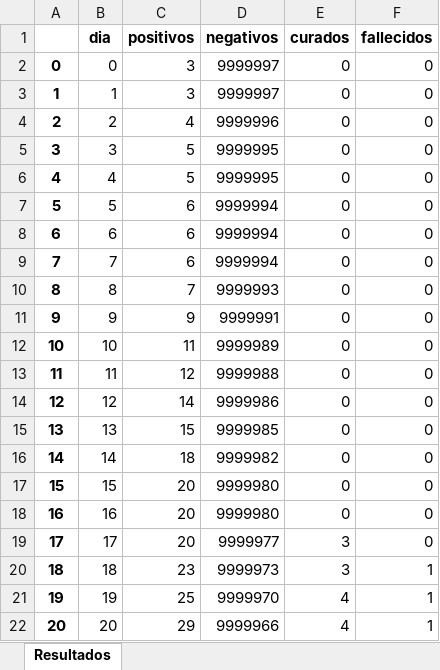
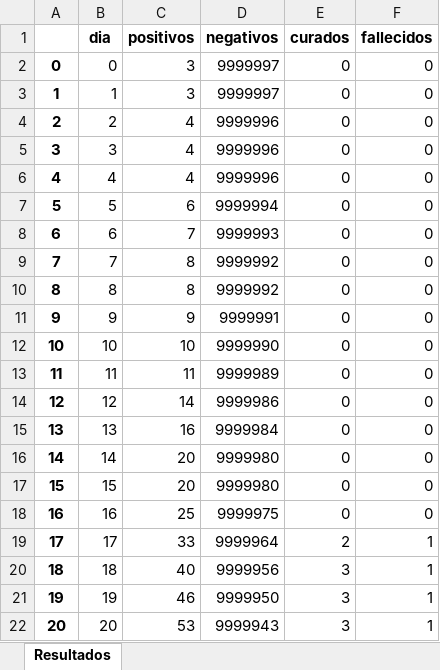
Before and after one commit to PascualArroyo/Simulador_Contagio_COVID-19, an Excel workbook: Resultados2.xlsx, sheet Resultados, drawn as a sheet; only a part is shown; values as stored, in another font and other column widths than the file's, no borders; the diff covers the shown part only; the diff names each change by its address in the sheet, - before the commit and + after, or states it on an @@ line.

```diff
--- a/Resultados2.xlsx (sheet Resultados)
+++ b/Resultados2.xlsx (sheet Resultados)
-C5:C6 (positivos): 5
+C5:C6 (positivos): 4
-D5:D6 (negativos): 9999995
+D5:D6 (negativos): 9999996
-C8 (positivos): 6
+C8 (positivos): 7
-D8 (negativos): 9999994
+D8 (negativos): 9999993
-C9 (positivos): 6
+C9 (positivos): 8
-D9 (negativos): 9999994
+D9 (negativos): 9999992
-C10 (positivos): 7
+C10 (positivos): 8
-D10 (negativos): 9999993
+D10 (negativos): 9999992
-C12 (positivos): 11
+C12 (positivos): 10
-D12 (negativos): 9999989
+D12 (negativos): 9999990
-C13 (positivos): 12
+C13 (positivos): 11
-D13 (negativos): 9999988
+D13 (negativos): 9999989
-C15 (positivos): 15
+C15 (positivos): 16
-D15 (negativos): 9999985
+D15 (negativos): 9999984
-C16 (positivos): 18
+C16 (positivos): 20
-D16 (negativos): 9999982
+D16 (negativos): 9999980
-C18 (positivos): 20
+C18 (positivos): 25
-D18 (negativos): 9999980
+D18 (negativos): 9999975
-C19 (positivos): 20
+C19 (positivos): 33
-D19 (negativos): 9999977
+D19 (negativos): 9999964
-E19 (curados): 3
+E19 (curados): 2
-F19 (fallecidos): 0
+F19 (fallecidos): 1
-C20 (positivos): 23
+C20 (positivos): 40
-D20 (negativos): 9999973
+D20 (negativos): 9999956
-C21 (positivos): 25
+C21 (positivos): 46
-D21 (negativos): 9999970
+D21 (negativos): 9999950
-E21:E22 (curados): 4
+E21:E22 (curados): 3
-C22 (positivos): 29
+C22 (positivos): 53
-D22 (negativos): 9999966
+D22 (negativos): 9999943
```
Also changed, not shown: 22 added rows and 1346 edited cells elsewhere in this sheet, 23 other files.
